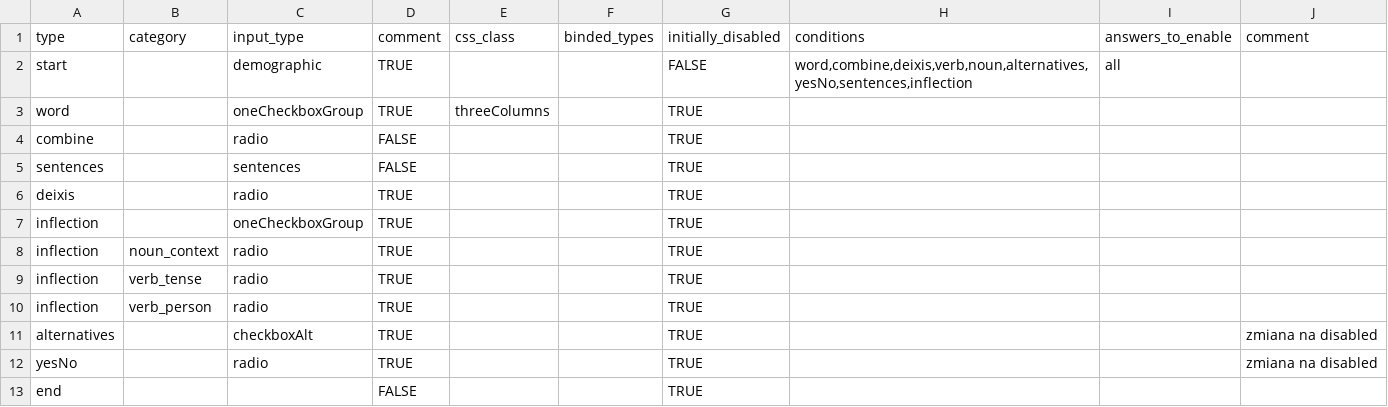
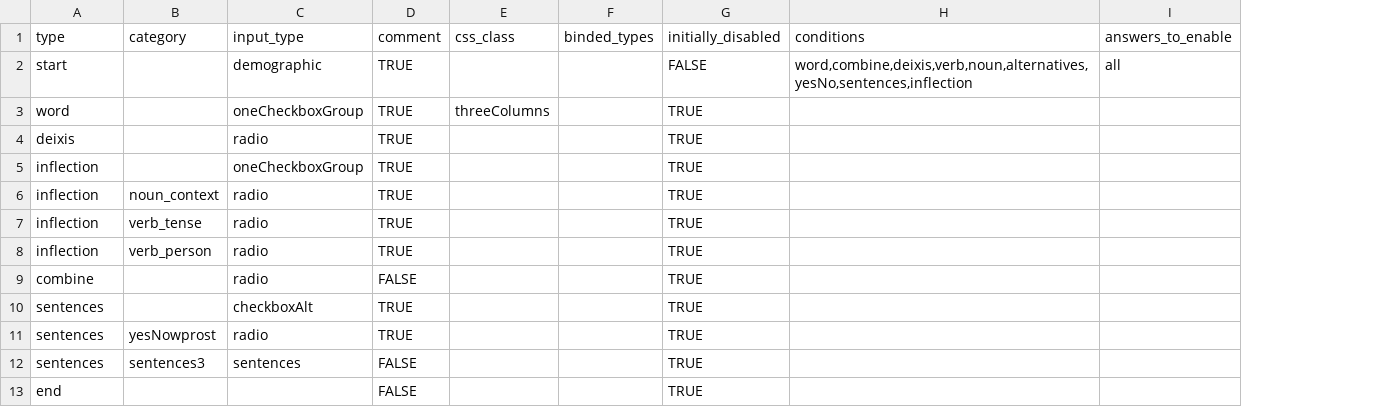
Before and after one commit to pikrol/CDI-online, a CSV file: www/languages/pl/forms/static/ws-gram-p2/settings.csv, drawn as a sheet; removed rows and columns are numbered as before the commit, all else as after; the diff names each change by its address in the sheet, - before the commit and + after, or states it on an @@ line.

```diff
--- a/www/languages/pl/forms/static/ws-gram-p2/settings.csv
+++ b/www/languages/pl/forms/static/ws-gram-p2/settings.csv
-column J (comment), rows 11-12: zmiana na disabled | zmiana na disabled
-row 5: sentences |  | sentences | FALSE |  |  | TRUE
@@ row 4 moved to row 9: combine @@
-A10 (type): alternatives
+A10 (type): sentences
-A11 (type): yesNo
+A11 (type): sentences
-B11 (category): (empty)
+B11 (category): yesNowprost
+row 12: sentences | sentences3 | sentences | FALSE |  |  | TRUE
```
Also changed, not shown: www/languages/pl/forms/static/ws-gram-p2/items.csv, www/languages/pl/forms/static/ws-gram-p2/translations.csv.
